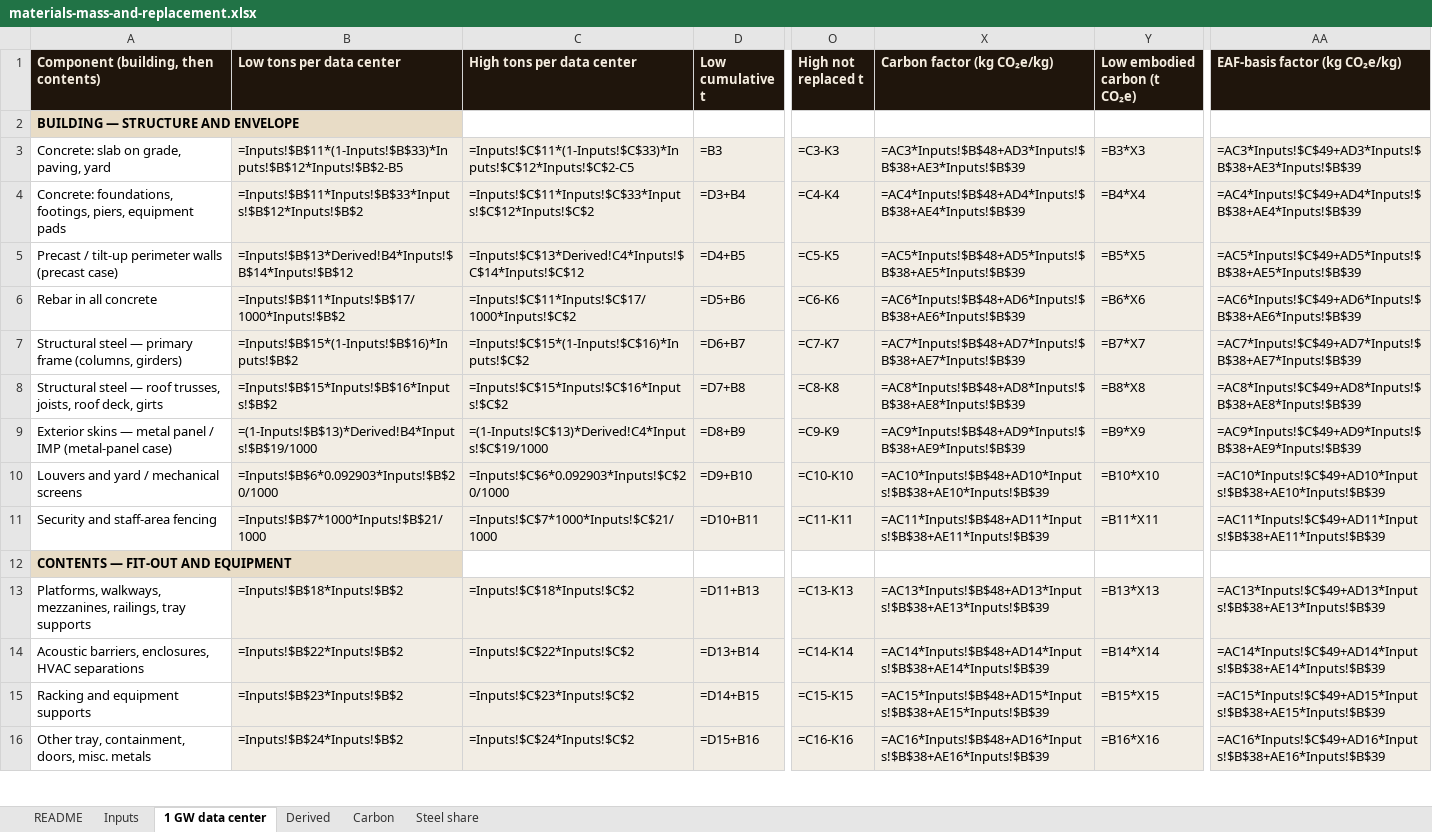
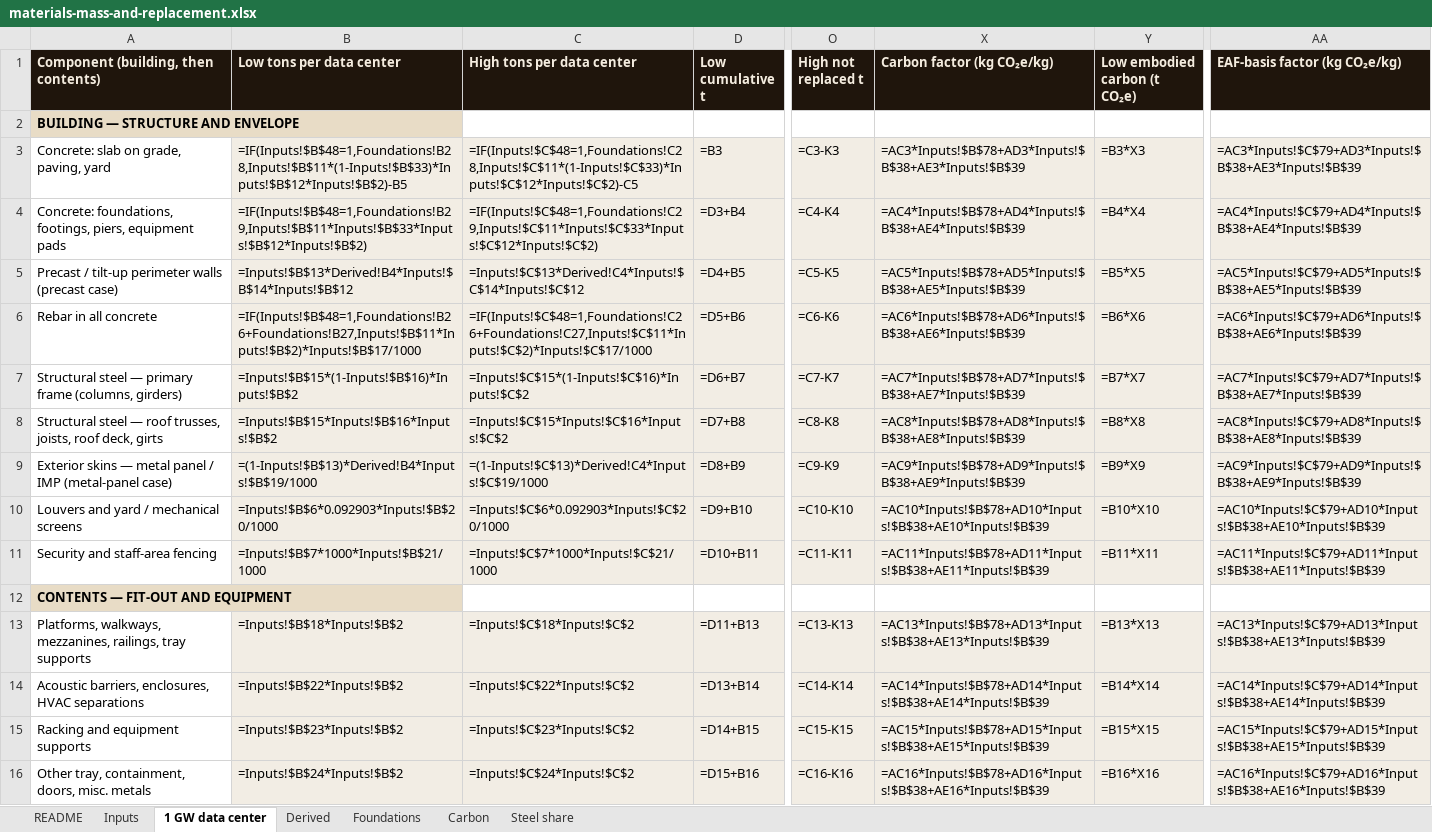
Before and after one commit to alau-hi/decks, an Excel workbook: superwood-datacenter-investor/analyses/materials-mass-and-replacement.xlsx, sheet 1 GW data center, drawn as a sheet; only a part is shown, gaps mark what is left out; values as stored, in another font and other column widths than the file's, no borders; formulas without a stored value are shown as written; charts and pictures not drawn; the diff covers the shown part only; the diff names each change by its address in the sheet, - before the commit and + after, or states it on an @@ line.

```diff
--- a/superwood-datacenter-investor/analyses/materials-mass-and-replacement.xlsx (sheet 1 GW data center)
+++ b/superwood-datacenter-investor/analyses/materials-mass-and-replacement.xlsx (sheet 1 GW data center)
+sheet tab: Foundations
-B3 (Low tons per data center): =Inputs!$B$11*(1-Inputs!$B$33)*Inputs!$B$12*Inputs!$B$2-B5
+B3 (Low tons per data center): =IF(Inputs!$B$48=1,Foundations!B28,Inputs!$B$11*(1-Inputs!$B$33)*Inputs!$B$12*Inputs!$B$2)-B5
-C3 (High tons per data center): =Inputs!$C$11*(1-Inputs!$C$33)*Inputs!$C$12*Inputs!$C$2-C5
+C3 (High tons per data center): =IF(Inputs!$C$48=1,Foundations!C28,Inputs!$C$11*(1-Inputs!$C$33)*Inputs!$C$12*Inputs!$C$2)-C5
-X3 (Carbon factor (kg CO₂e/kg)): =AC3*Inputs!$B$48+AD3*Inputs!$B$38+AE3*Inputs!$B$39
+X3 (Carbon factor (kg CO₂e/kg)): =AC3*Inputs!$B$78+AD3*Inputs!$B$38+AE3*Inputs!$B$39
-AA3 (EAF-basis factor (kg CO₂e/kg)): =AC3*Inputs!$C$49+AD3*Inputs!$B$38+AE3*Inputs!$B$39
+AA3 (EAF-basis factor (kg CO₂e/kg)): =AC3*Inputs!$C$79+AD3*Inputs!$B$38+AE3*Inputs!$B$39
-B4 (Low tons per data center): =Inputs!$B$11*Inputs!$B$33*Inputs!$B$12*Inputs!$B$2
+B4 (Low tons per data center): =IF(Inputs!$B$48=1,Foundations!B29,Inputs!$B$11*Inputs!$B$33*Inputs!$B$12*Inputs!$B$2)
-C4 (High tons per data center): =Inputs!$C$11*Inputs!$C$33*Inputs!$C$12*Inputs!$C$2
+C4 (High tons per data center): =IF(Inputs!$C$48=1,Foundations!C29,Inputs!$C$11*Inputs!$C$33*Inputs!$C$12*Inputs!$C$2)
-X4 (Carbon factor (kg CO₂e/kg)): =AC4*Inputs!$B$48+AD4*Inputs!$B$38+AE4*Inputs!$B$39
+X4 (Carbon factor (kg CO₂e/kg)): =AC4*Inputs!$B$78+AD4*Inputs!$B$38+AE4*Inputs!$B$39
-AA4 (EAF-basis factor (kg CO₂e/kg)): =AC4*Inputs!$C$49+AD4*Inputs!$B$38+AE4*Inputs!$B$39
+AA4 (EAF-basis factor (kg CO₂e/kg)): =AC4*Inputs!$C$79+AD4*Inputs!$B$38+AE4*Inputs!$B$39
-X5 (Carbon factor (kg CO₂e/kg)): =AC5*Inputs!$B$48+AD5*Inputs!$B$38+AE5*Inputs!$B$39
+X5 (Carbon factor (kg CO₂e/kg)): =AC5*Inputs!$B$78+AD5*Inputs!$B$38+AE5*Inputs!$B$39
-AA5 (EAF-basis factor (kg CO₂e/kg)): =AC5*Inputs!$C$49+AD5*Inputs!$B$38+AE5*Inputs!$B$39
+AA5 (EAF-basis factor (kg CO₂e/kg)): =AC5*Inputs!$C$79+AD5*Inputs!$B$38+AE5*Inputs!$B$39
-B6 (Low tons per data center): =Inputs!$B$11*Inputs!$B$17/1000*Inputs!$B$2
+B6 (Low tons per data center): =IF(Inputs!$B$48=1,Foundations!B26+Foundations!B27,Inputs!$B$11*Inputs!$B$2)*Inputs!$B$17/1000
-C6 (High tons per data center): =Inputs!$C$11*Inputs!$C$17/1000*Inputs!$C$2
+C6 (High tons per data center): =IF(Inputs!$C$48=1,Foundations!C26+Foundations!C27,Inputs!$C$11*Inputs!$C$2)*Inputs!$C$17/1000
-X6 (Carbon factor (kg CO₂e/kg)): =AC6*Inputs!$B$48+AD6*Inputs!$B$38+AE6*Inputs!$B$39
+X6 (Carbon factor (kg CO₂e/kg)): =AC6*Inputs!$B$78+AD6*Inputs!$B$38+AE6*Inputs!$B$39
-AA6 (EAF-basis factor (kg CO₂e/kg)): =AC6*Inputs!$C$49+AD6*Inputs!$B$38+AE6*Inputs!$B$39
+AA6 (EAF-basis factor (kg CO₂e/kg)): =AC6*Inputs!$C$79+AD6*Inputs!$B$38+AE6*Inputs!$B$39
-X7 (Carbon factor (kg CO₂e/kg)): =AC7*Inputs!$B$48+AD7*Inputs!$B$38+AE7*Inputs!$B$39
+X7 (Carbon factor (kg CO₂e/kg)): =AC7*Inputs!$B$78+AD7*Inputs!$B$38+AE7*Inputs!$B$39
-AA7 (EAF-basis factor (kg CO₂e/kg)): =AC7*Inputs!$C$49+AD7*Inputs!$B$38+AE7*Inputs!$B$39
+AA7 (EAF-basis factor (kg CO₂e/kg)): =AC7*Inputs!$C$79+AD7*Inputs!$B$38+AE7*Inputs!$B$39
-X8 (Carbon factor (kg CO₂e/kg)): =AC8*Inputs!$B$48+AD8*Inputs!$B$38+AE8*Inputs!$B$39
+X8 (Carbon factor (kg CO₂e/kg)): =AC8*Inputs!$B$78+AD8*Inputs!$B$38+AE8*Inputs!$B$39
-AA8 (EAF-basis factor (kg CO₂e/kg)): =AC8*Inputs!$C$49+AD8*Inputs!$B$38+AE8*Inputs!$B$39
+AA8 (EAF-basis factor (kg CO₂e/kg)): =AC8*Inputs!$C$79+AD8*Inputs!$B$38+AE8*Inputs!$B$39
-X9 (Carbon factor (kg CO₂e/kg)): =AC9*Inputs!$B$48+AD9*Inputs!$B$38+AE9*Inputs!$B$39
+X9 (Carbon factor (kg CO₂e/kg)): =AC9*Inputs!$B$78+AD9*Inputs!$B$38+AE9*Inputs!$B$39
-AA9 (EAF-basis factor (kg CO₂e/kg)): =AC9*Inputs!$C$49+AD9*Inputs!$B$38+AE9*Inputs!$B$39
+AA9 (EAF-basis factor (kg CO₂e/kg)): =AC9*Inputs!$C$79+AD9*Inputs!$B$38+AE9*Inputs!$B$39
-X10 (Carbon factor (kg CO₂e/kg)): =AC10*Inputs!$B$48+AD10*Inputs!$B$38+AE10*Inputs!$B$39
+X10 (Carbon factor (kg CO₂e/kg)): =AC10*Inputs!$B$78+AD10*Inputs!$B$38+AE10*Inputs!$B$39
-AA10 (EAF-basis factor (kg CO₂e/kg)): =AC10*Inputs!$C$49+AD10*Inputs!$B$38+AE10*Inputs!$B$39
+AA10 (EAF-basis factor (kg CO₂e/kg)): =AC10*Inputs!$C$79+AD10*Inputs!$B$38+AE10*Inputs!$B$39
-X11 (Carbon factor (kg CO₂e/kg)): =AC11*Inputs!$B$48+AD11*Inputs!$B$38+AE11*Inputs!$B$39
+X11 (Carbon factor (kg CO₂e/kg)): =AC11*Inputs!$B$78+AD11*Inputs!$B$38+AE11*Inputs!$B$39
-AA11 (EAF-basis factor (kg CO₂e/kg)): =AC11*Inputs!$C$49+AD11*Inputs!$B$38+AE11*Inputs!$B$39
+AA11 (EAF-basis factor (kg CO₂e/kg)): =AC11*Inputs!$C$79+AD11*Inputs!$B$38+AE11*Inputs!$B$39
-X13 (Carbon factor (kg CO₂e/kg)): =AC13*Inputs!$B$48+AD13*Inputs!$B$38+AE13*Inputs!$B$39
+X13 (Carbon factor (kg CO₂e/kg)): =AC13*Inputs!$B$78+AD13*Inputs!$B$38+AE13*Inputs!$B$39
-AA13 (EAF-basis factor (kg CO₂e/kg)): =AC13*Inputs!$C$49+AD13*Inputs!$B$38+AE13*Inputs!$B$39
+AA13 (EAF-basis factor (kg CO₂e/kg)): =AC13*Inputs!$C$79+AD13*Inputs!$B$38+AE13*Inputs!$B$39
-X14 (Carbon factor (kg CO₂e/kg)): =AC14*Inputs!$B$48+AD14*Inputs!$B$38+AE14*Inputs!$B$39
+X14 (Carbon factor (kg CO₂e/kg)): =AC14*Inputs!$B$78+AD14*Inputs!$B$38+AE14*Inputs!$B$39
-AA14 (EAF-basis factor (kg CO₂e/kg)): =AC14*Inputs!$C$49+AD14*Inputs!$B$38+AE14*Inputs!$B$39
+AA14 (EAF-basis factor (kg CO₂e/kg)): =AC14*Inputs!$C$79+AD14*Inputs!$B$38+AE14*Inputs!$B$39
-X15 (Carbon factor (kg CO₂e/kg)): =AC15*Inputs!$B$48+AD15*Inputs!$B$38+AE15*Inputs!$B$39
+X15 (Carbon factor (kg CO₂e/kg)): =AC15*Inputs!$B$78+AD15*Inputs!$B$38+AE15*Inputs!$B$39
-AA15 (EAF-basis factor (kg CO₂e/kg)): =AC15*Inputs!$C$49+AD15*Inputs!$B$38+AE15*Inputs!$B$39
+AA15 (EAF-basis factor (kg CO₂e/kg)): =AC15*Inputs!$C$79+AD15*Inputs!$B$38+AE15*Inputs!$B$39
-X16 (Carbon factor (kg CO₂e/kg)): =AC16*Inputs!$B$48+AD16*Inputs!$B$38+AE16*Inputs!$B$39
+X16 (Carbon factor (kg CO₂e/kg)): =AC16*Inputs!$B$78+AD16*Inputs!$B$38+AE16*Inputs!$B$39
-AA16 (EAF-basis factor (kg CO₂e/kg)): =AC16*Inputs!$C$49+AD16*Inputs!$B$38+AE16*Inputs!$B$39
+AA16 (EAF-basis factor (kg CO₂e/kg)): =AC16*Inputs!$C$79+AD16*Inputs!$B$38+AE16*Inputs!$B$39
```
Also changed, not shown: 10 edited cells elsewhere in this sheet, sheet Inputs, sheet Carbon, 7 other files.
